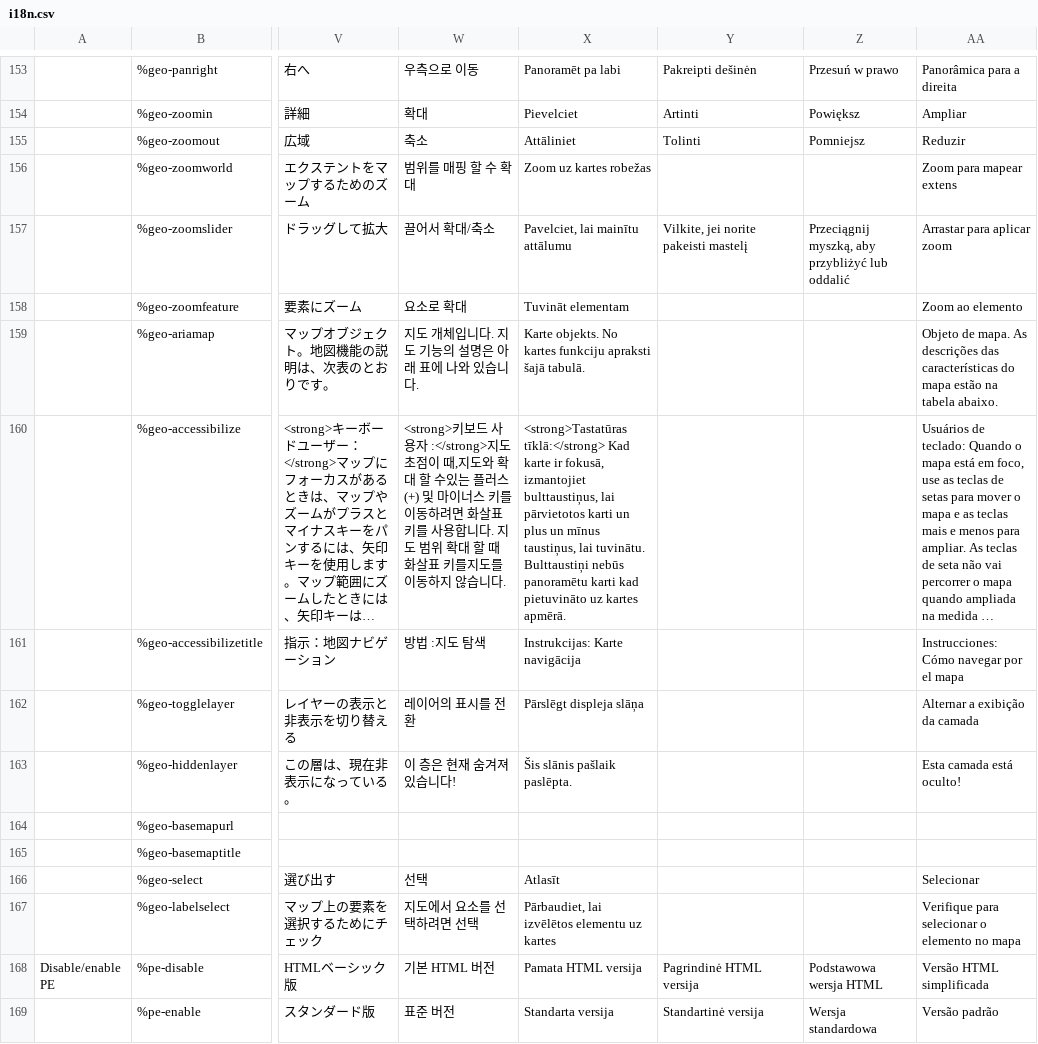
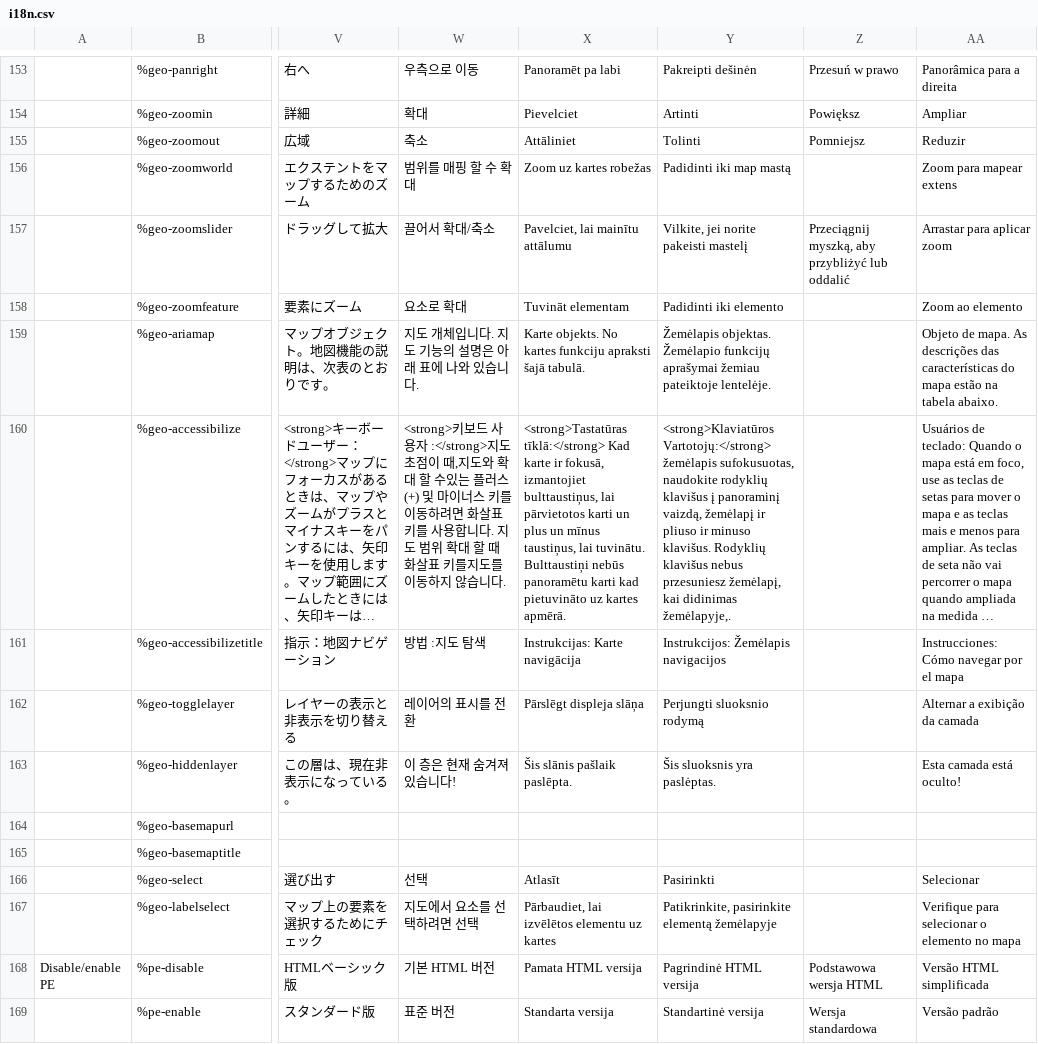
Before and after one commit to wet-boew/wet-boew, a CSV file: src/js/i18n/i18n.csv, drawn as a sheet; only a part is shown, gaps mark what is left out; long unchanged cells end in …; the diff covers the shown part only; the diff names each change by its address in the sheet, - before the commit and + after, or states it on an @@ line.

Commit message:
Added generated Lithuanian translations for the missing translations in i18n.csv.

```diff
--- a/src/js/i18n/i18n.csv
+++ b/src/js/i18n/i18n.csv
-Y156: (empty)
+Y156: Padidinti iki map mastą
-Y158: (empty)
+Y158: Padidinti iki elemento
-Y159: (empty)
+Y159: Žemėlapis objektas. Žemėlapio funkcijų aprašymai žemiau pateiktoje lentelėje.
-Y160: (empty)
+Y160: <strong>Klaviatūros Vartotojų:</strong> žemėlapis sufokusuotas, naudokite rodyklių klavišus į panoraminį vaizdą, žemėlapį ir pliuso ir minuso klavišus. Rodyklių klavišus nebus przesuniesz žemėlapį, kai didinimas žemėlapyje,.
-Y161: (empty)
+Y161: Instrukcijos: Žemėlapis navigacijos
-Y162: (empty)
+Y162: Perjungti sluoksnio rodymą
-Y163: (empty)
+Y163: Šis sluoksnis yra paslėptas.
-Y166: (empty)
+Y166: Pasirinkti
-Y167: (empty)
+Y167: Patikrinkite, pasirinkite elementą žemėlapyje
```
Also changed, not shown: 143 edited cells elsewhere in this file.
